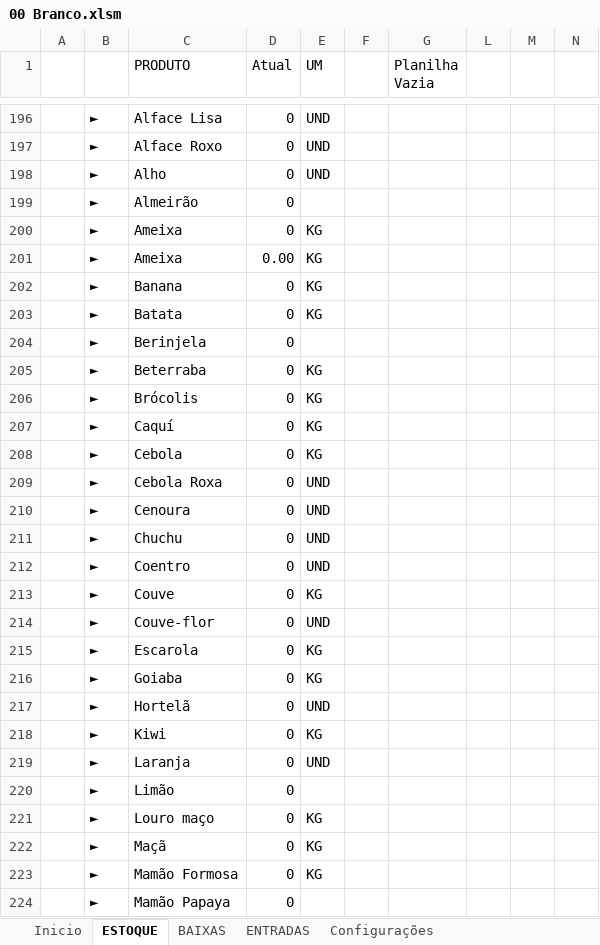
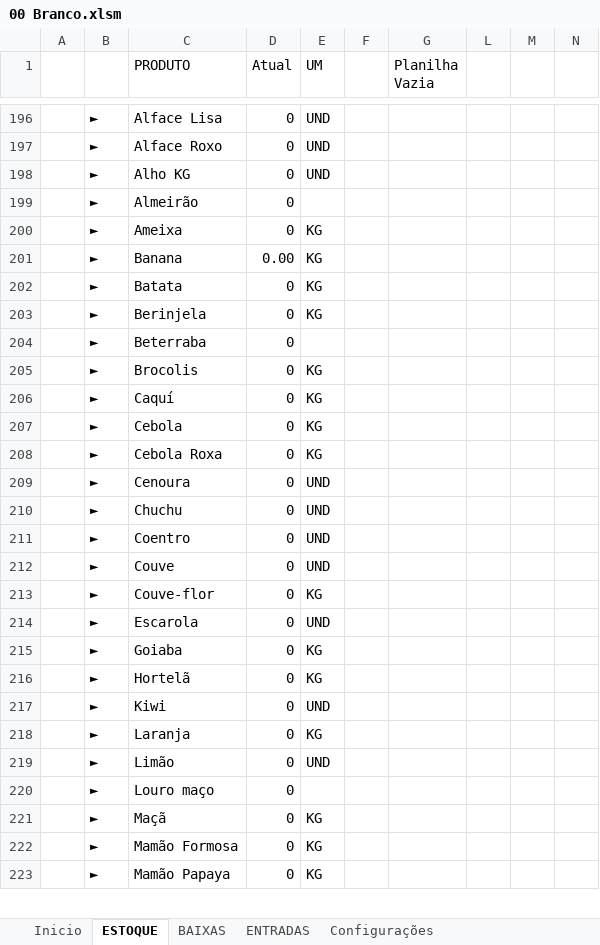
Before and after one commit to TeshoTesho/Controle-de-Estoque-Excel, an Excel workbook: 00 Branco.xlsm, sheet ESTOQUE, drawn as a sheet; only a part is shown, gaps mark what is left out; values as stored, in another font and other column widths than the file's, no cell formats; charts and pictures and conditional formats and table styles not drawn; removed rows and columns are numbered as before the commit, all else as after; the diff covers the shown part only; the diff names each change by its address in the sheet, - before the commit and + after, or states it on an @@ line.

Commit message:
Atualização
Atualização na versão padrão da planilha

```diff
--- a/00 Branco.xlsm (sheet ESTOQUE)
+++ b/00 Branco.xlsm (sheet ESTOQUE)
-C198 (PRODUTO): Alho
+C198 (PRODUTO): Alho KG
-row 201:  | ► | Ameixa | 0.00 | KG
-D201 (Atual): 0
+D201 (Atual): 0.00
-E203 (UM): (empty)
+E203 (UM): KG
-E204 (UM): KG
+E204 (UM): (empty)
-C205 (PRODUTO): Brócolis
+C205 (PRODUTO): Brocolis
-E208 (UM): UND
+E208 (UM): KG
-E212 (UM): KG
+E212 (UM): UND
-E213 (UM): UND
+E213 (UM): KG
-E214 (UM): KG
+E214 (UM): UND
-E216 (UM): UND
+E216 (UM): KG
-E217 (UM): KG
+E217 (UM): UND
-E218 (UM): UND
+E218 (UM): KG
-E219 (UM): (empty)
+E219 (UM): UND
-E220 (UM): KG
+E220 (UM): (empty)
-E223 (UM): (empty)
+E223 (UM): KG
```
Also changed, not shown: 13 removed rows, 1 hidden or unhidden row and 38 edited cells elsewhere in this sheet, sheet BAIXAS, sheet ENTRADAS, sheet Configurações, sheet Inicio, cell formats, formulas that keep their value, hidden cells, charts or pictures.
